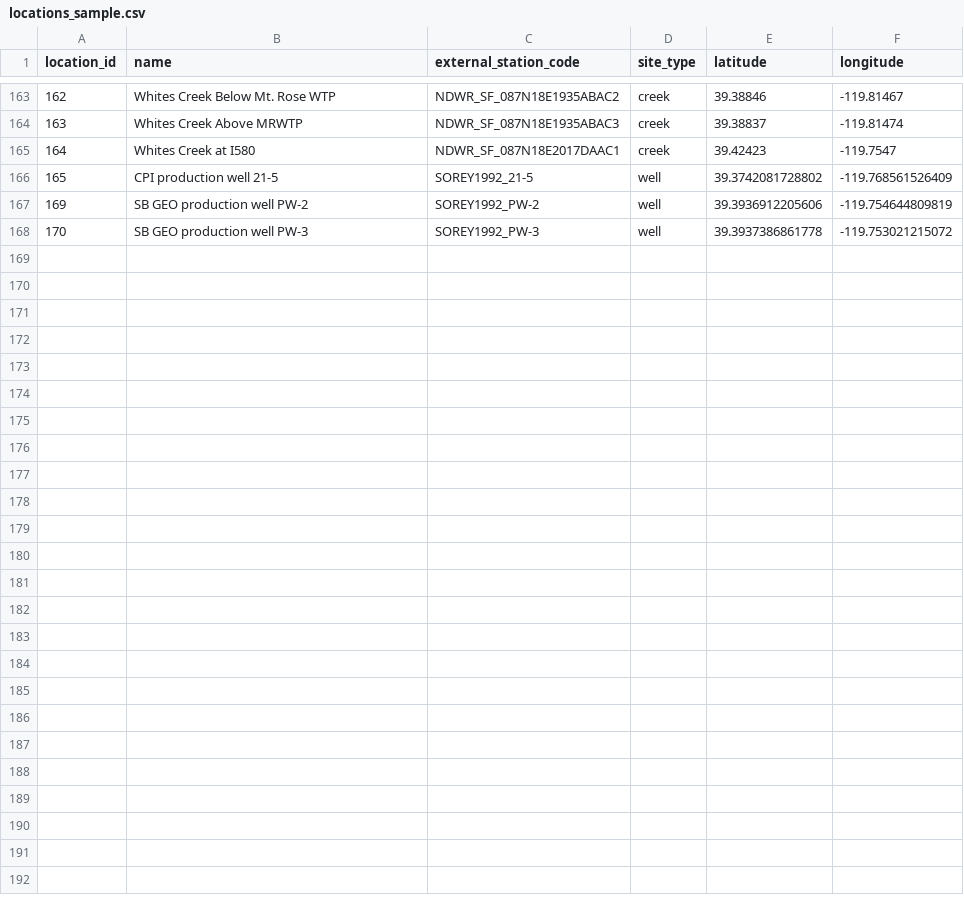
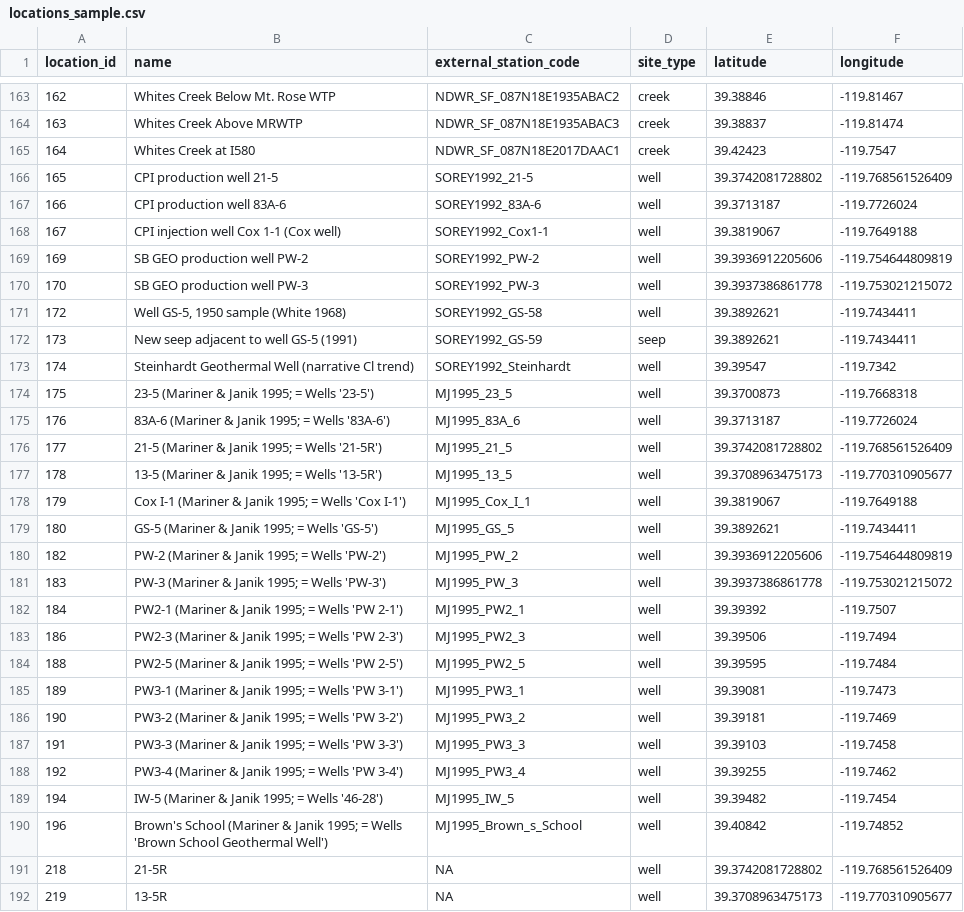
Before and after one commit to tylerirvin543/Steamboat_Creek_Geochemistry_Database, a CSV file: docs/data/locations_sample.csv, drawn as a sheet; only a part is shown, gaps mark what is left out; the diff covers the shown part only; the diff names each change by its address in the sheet, - before the commit and + after, or states it on an @@ line.

```diff
--- a/docs/data/locations_sample.csv
+++ b/docs/data/locations_sample.csv
+row 167: 166 | CPI production well 83A-6 | SOREY1992_83A-6 | well | 39.3713187 | -119.7726024
+row 168: 167 | CPI injection well Cox 1-1 (Cox well) | SOREY1992_Cox1-1 | well | 39.3819067 | -119.7649188
+row 171: 172 | Well GS-5, 1950 sample (White 1968) | SOREY1992_GS-58 | well | 39.3892621 | -119.7434411
+row 172: 173 | New seep adjacent to well GS-5 (1991) | SOREY1992_GS-59 | seep | 39.3892621 | -119.7434411
+row 173: 174 | Steinhardt Geothermal Well (narrative Cl trend) | SOREY1992_Steinhardt | well | 39.39547 | -119.7342
+row 174: 175 | 23-5 (Mariner & Janik 1995; = Wells '23-5') | MJ1995_23_5 | well | 39.3700873 | -119.7668318
+row 175: 176 | 83A-6 (Mariner & Janik 1995; = Wells '83A-6') | MJ1995_83A_6 | well | 39.3713187 | -119.7726024
+row 176: 177 | 21-5 (Mariner & Janik 1995; = Wells '21-5R') | MJ1995_21_5 | well | 39.3742081728802 | -119.768561526409
+row 177: 178 | 13-5 (Mariner & Janik 1995; = Wells '13-5R') | MJ1995_13_5 | well | 39.3708963475173 | -119.770310905677
+row 178: 179 | Cox I-1 (Mariner & Janik 1995; = Wells 'Cox I-1') | MJ1995_Cox_I_1 | well | 39.3819067 | -119.7649188
+row 179: 180 | GS-5 (Mariner & Janik 1995; = Wells 'GS-5') | MJ1995_GS_5 | well | 39.3892621 | -119.7434411
+row 180: 182 | PW-2 (Mariner & Janik 1995; = Wells 'PW-2') | MJ1995_PW_2 | well | 39.3936912205606 | -119.754644809819
+row 181: 183 | PW-3 (Mariner & Janik 1995; = Wells 'PW-3') | MJ1995_PW_3 | well | 39.3937386861778 | -119.753021215072
+row 182: 184 | PW2-1 (Mariner & Janik 1995; = Wells 'PW 2-1') | MJ1995_PW2_1 | well | 39.39392 | -119.7507
+row 183: 186 | PW2-3 (Mariner & Janik 1995; = Wells 'PW 2-3') | MJ1995_PW2_3 | well | 39.39506 | -119.7494
+row 184: 188 | PW2-5 (Mariner & Janik 1995; = Wells 'PW 2-5') | MJ1995_PW2_5 | well | 39.39595 | -119.7484
+row 185: 189 | PW3-1 (Mariner & Janik 1995; = Wells 'PW 3-1') | MJ1995_PW3_1 | well | 39.39081 | -119.7473
+row 186: 190 | PW3-2 (Mariner & Janik 1995; = Wells 'PW 3-2') | MJ1995_PW3_2 | well | 39.39181 | -119.7469
+row 187: 191 | PW3-3 (Mariner & Janik 1995; = Wells 'PW 3-3') | MJ1995_PW3_3 | well | 39.39103 | -119.7458
+row 188: 192 | PW3-4 (Mariner & Janik 1995; = Wells 'PW 3-4') | MJ1995_PW3_4 | well | 39.39255 | -119.7462
+row 189: 194 | IW-5 (Mariner & Janik 1995; = Wells '46-28') | MJ1995_IW_5 | well | 39.39482 | -119.7454
+row 190: 196 | Brown's School (Mariner & Janik 1995; = Wells 'Brown School Geothermal Well') | MJ1995_Brown_s_School | well | 39.40842 | -119.74852
+row 191: 218 | 21-5R | NA | well | 39.3742081728802 | -119.768561526409
+row 192: 219 | 13-5R | NA | well | 39.3708963475173 | -119.770310905677
```
Also changed, not shown: 15 edited cells elsewhere in this file, data/derived/data_availability/data_availability.csv, docs/data/ingest_log.csv, 22 other files.
